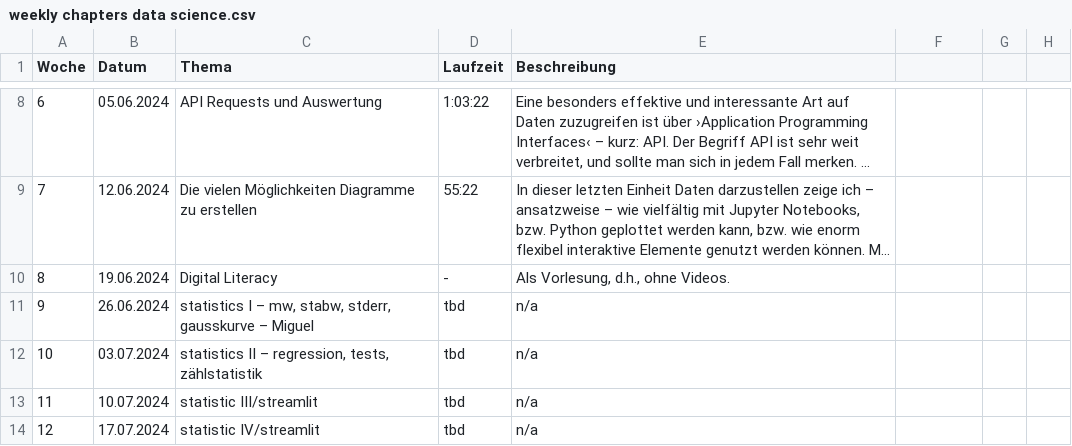
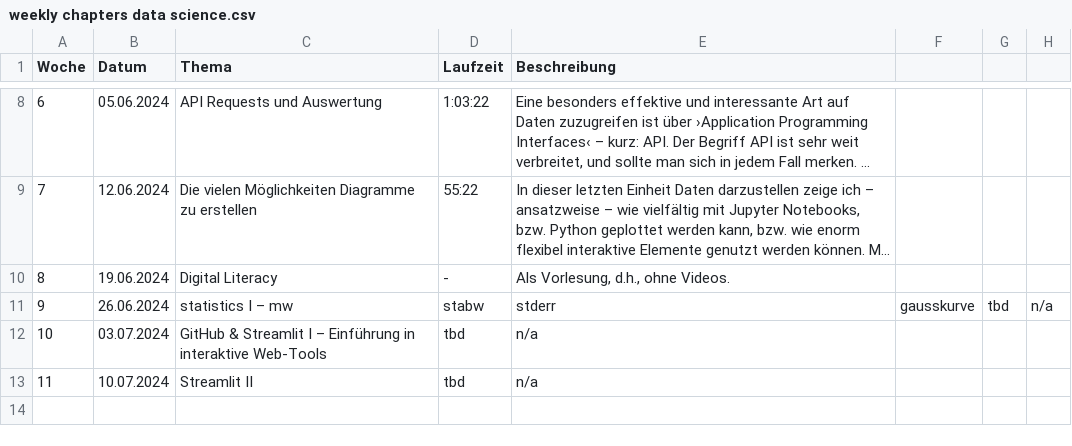
Before and after one commit to Hezel2000/courses, a CSV file: data_science/weekly chapters data science.csv, drawn as a sheet; only a part is shown, gaps mark what is left out; long unchanged cells end in …; the diff names each change by its address in the sheet, - before the commit and + after, or states it on an @@ line.

Commit message:
update

```diff
--- a/data_science/weekly chapters data science.csv
+++ b/data_science/weekly chapters data science.csv
-C11 (Thema): statistics I – mw, stabw, stderr, gausskurve – Miguel
+C11 (Thema): statistics I – mw
-D11 (Laufzeit): tbd
+D11 (Laufzeit): stabw
-E11 (Beschreibung): n/a
+E11 (Beschreibung): stderr
-F11: (empty)
+F11: gausskurve
-G11: (empty)
+G11: tbd
-H11: (empty)
+H11: n/a
-C12 (Thema): statistics II – regression, tests, zählstatistik
+C12 (Thema): GitHub & Streamlit I – Einführung in interaktive Web-Tools
-C13 (Thema): statistic III/streamlit
+C13 (Thema): Streamlit II
-row 14: 12 | 17.07.2024 | statistic IV/streamlit | tbd | n/a
```
